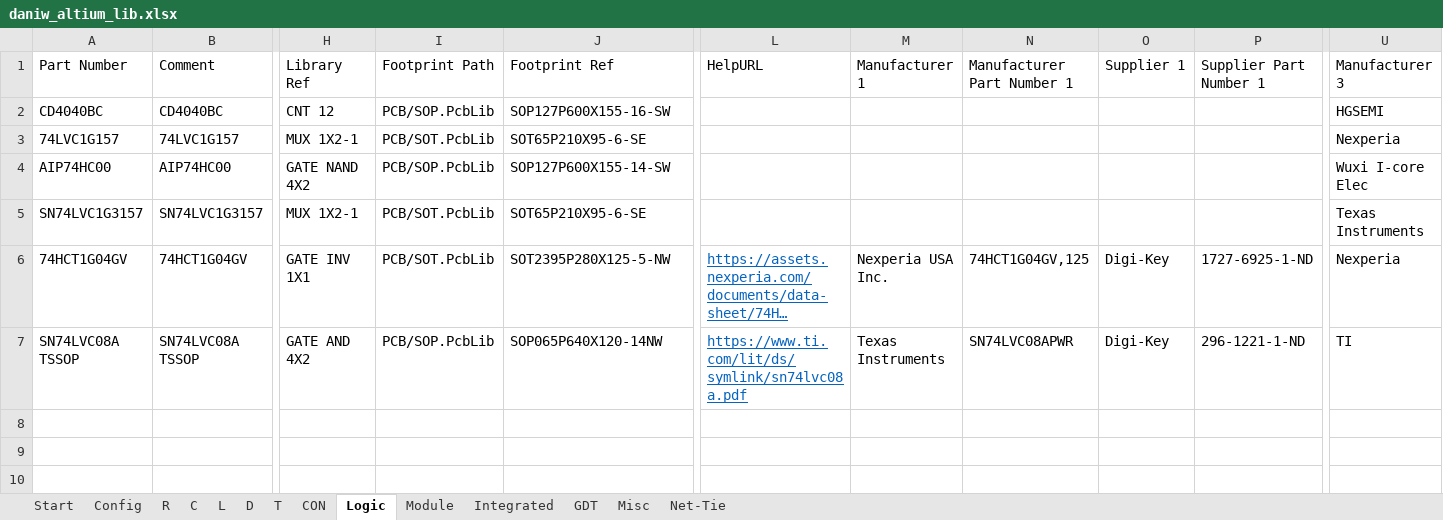
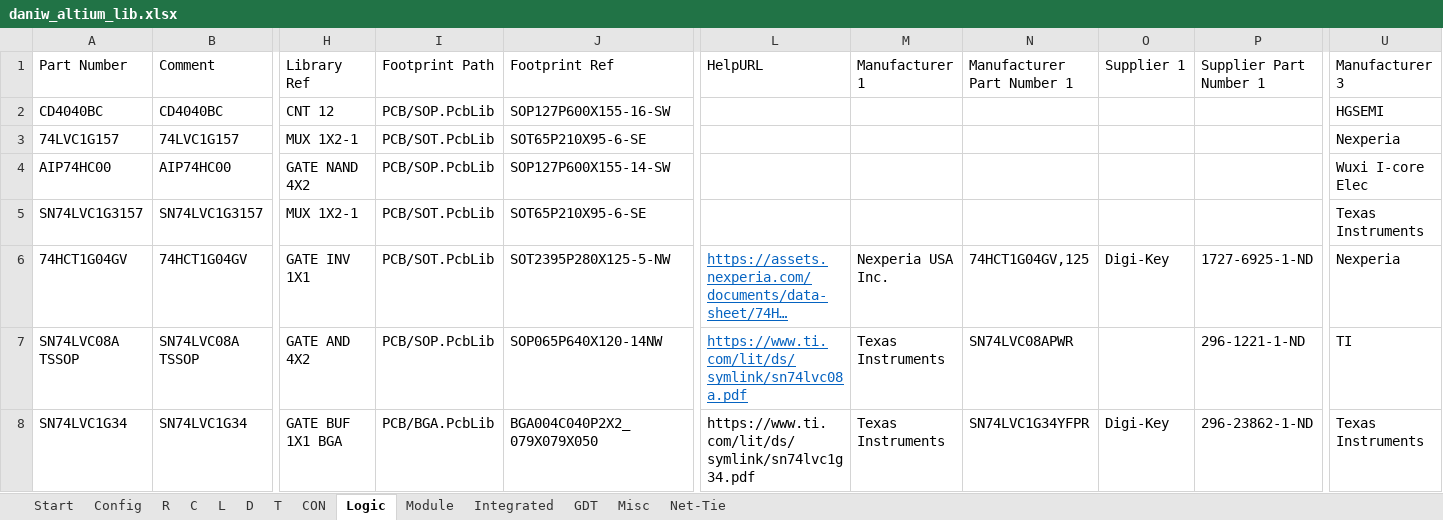
Before and after one commit to daniw/altium_lib, an Excel workbook: daniw_altium_lib.xlsx, sheet Logic, drawn as a sheet; only a part is shown, gaps mark what is left out; long unchanged cells end in …; values as stored, in another font and other column widths than the file's, no borders; conditional formats not drawn; rows hold the shown columns only; the diff names each change by its address in the sheet, - before the commit and + after, or states it on an @@ line.

```diff
--- a/daniw_altium_lib.xlsx (sheet Logic)
+++ b/daniw_altium_lib.xlsx (sheet Logic)
-O7: Digi-Key
+O7: (empty)
+row 8: SN74LVC1G34 | SN74LVC1G34 | GATE BUF 1X1 BGA | PCB/BGA.PcbLib | BGA004C040P2X2_079X079X050 | https://www.ti.com/lit/ds/symlink/sn74lvc1g34.pdf | Texas Instruments | SN74LVC1G34YFPR | Digi-Key | 296-23862-1-ND | Texas Instruments
```
Also changed, not shown: sheet R, sheet C, sheet Integrated, 8 other files.
